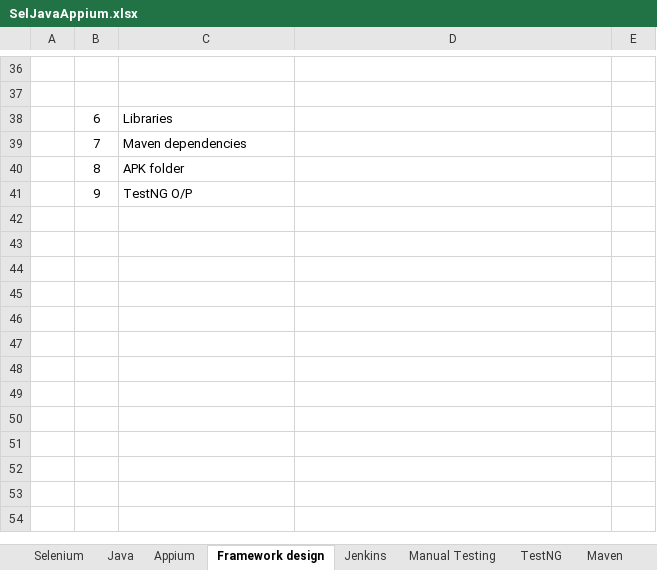
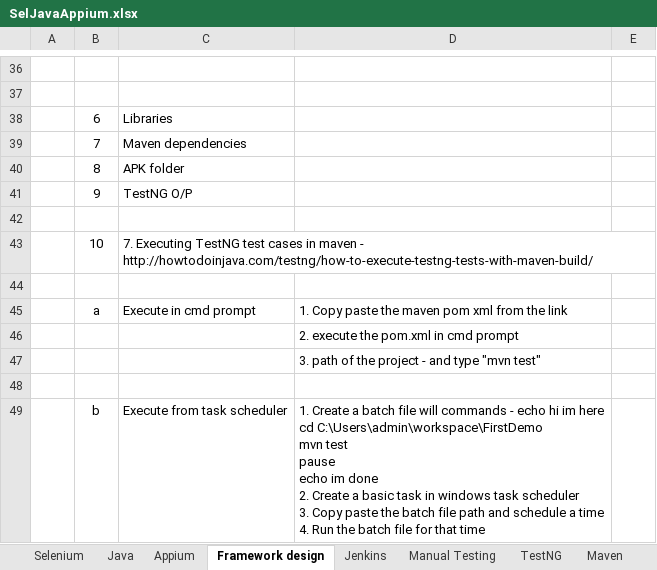
Before and after one commit to nikhilg37/AppiumLearning, an Excel workbook: SelJavaAppium.xlsx, sheet Framework design, drawn as a sheet; only a part is shown, gaps mark what is left out; values as stored, in another font and other column widths than the file's, no borders; ↵ is a line break in a cell; the diff names each change by its address in the sheet, - before the commit and + after, or states it on an @@ line.

```diff
--- a/SelJavaAppium.xlsx (sheet Framework design)
+++ b/SelJavaAppium.xlsx (sheet Framework design)
+row 42: (empty)
+row 43:  | 10 | 7. Executing TestNG test cases in maven - http://howtodoinjava.com/testng/how-to-execute-testng-tests-with-maven-build/
+row 44: (empty)
+row 45:  | a | Execute in cmd prompt | 1. Copy paste the maven pom xml from the link
+row 46:  |  |  | 2. execute the pom.xml in cmd prompt
+row 47:  |  |  | 3. path of the project - and type "mvn test"
+row 48: (empty)
+row 49:  | b | Execute from task scheduler | 1. Create a batch file will commands - echo hi im here ↵ cd C:\Users\admin\workspace\FirstDemo ↵ mvn test ↵ pause ↵ echo im done ↵ 2. Create a basic task in windows task scheduler ↵ 3. Copy paste the batch file path and schedule a time ↵ 4. Run the batch file for that time
```
Also changed, not shown: sheet Maven, Nikhil's Regime.xlsx.
